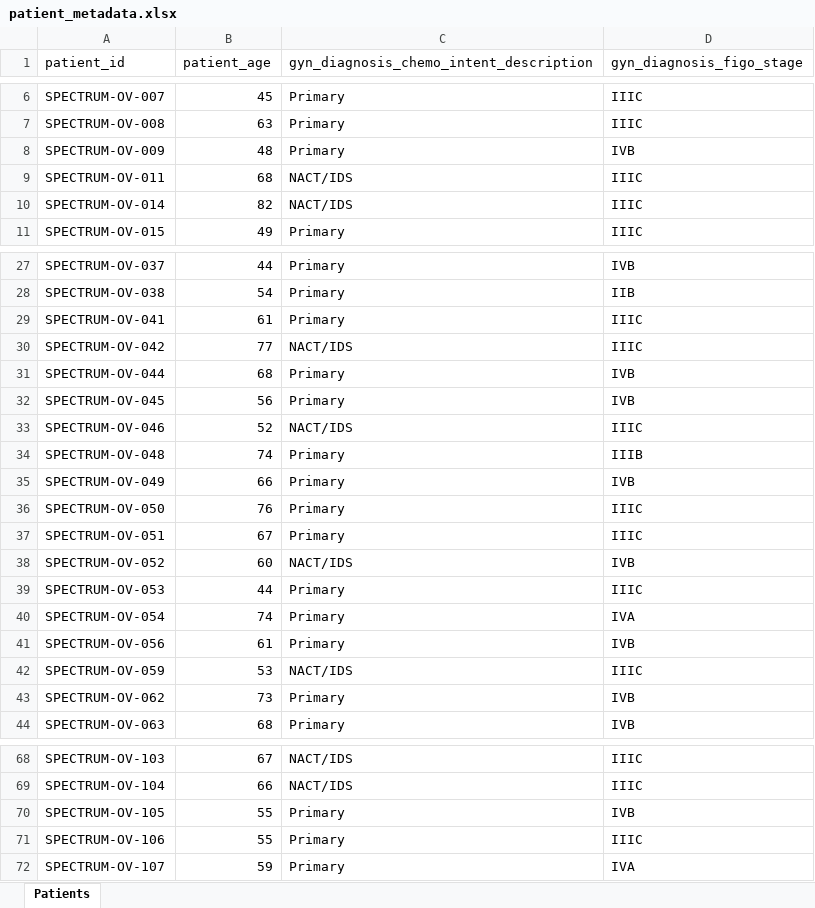
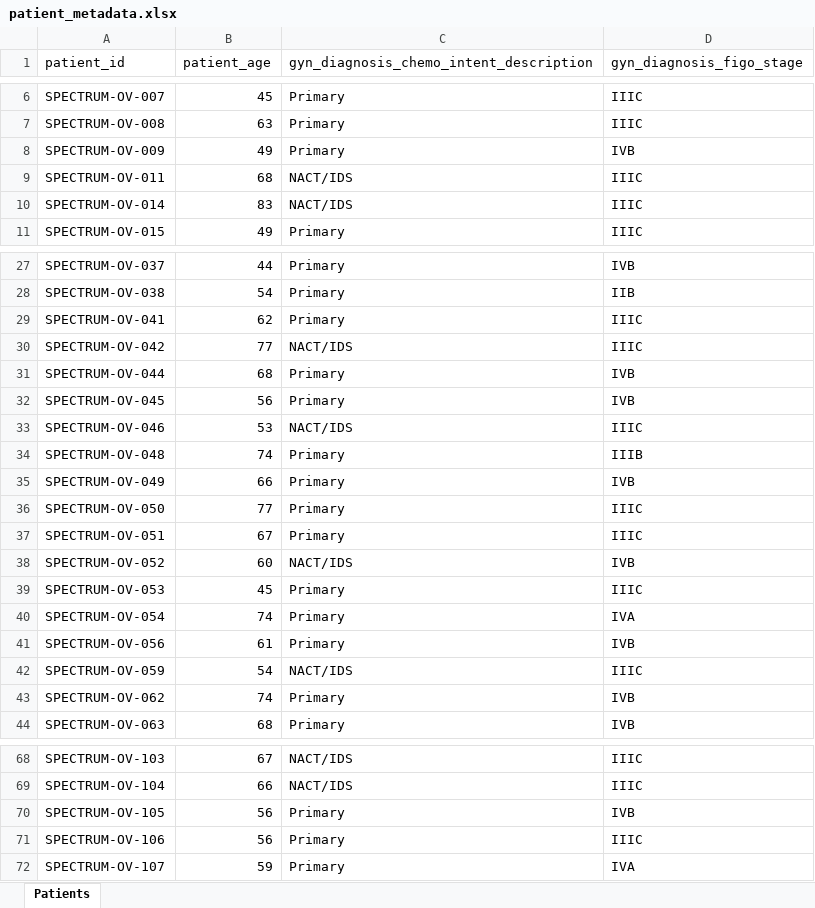
Before and after one commit to shahcompbio/spectrum-tme, an Excel workbook: tables/patient_metadata.xlsx, sheet Patients, drawn as a sheet; only a part is shown, gaps mark what is left out; values as stored, in another font and other column widths than the file's, no cell formats; the diff covers the shown part only; the diff names each change by its address in the sheet, - before the commit and + after, or states it on an @@ line.

```diff
--- a/tables/patient_metadata.xlsx (sheet Patients)
+++ b/tables/patient_metadata.xlsx (sheet Patients)
-B8 (patient_age): 48
+B8 (patient_age): 49
-B10 (patient_age): 82
+B10 (patient_age): 83
-B29 (patient_age): 61
+B29 (patient_age): 62
-B33 (patient_age): 52
+B33 (patient_age): 53
-B36 (patient_age): 76
+B36 (patient_age): 77
-B39 (patient_age): 44
+B39 (patient_age): 45
-B42 (patient_age): 53
+B42 (patient_age): 54
-B43 (patient_age): 73
+B43 (patient_age): 74
-B70:B71 (patient_age): 55
+B70:B71 (patient_age): 56
```
Also changed, not shown: 6 edited cells elsewhere in this sheet, cell formats, tables/sample_metadata.xlsx, 3 other files.
